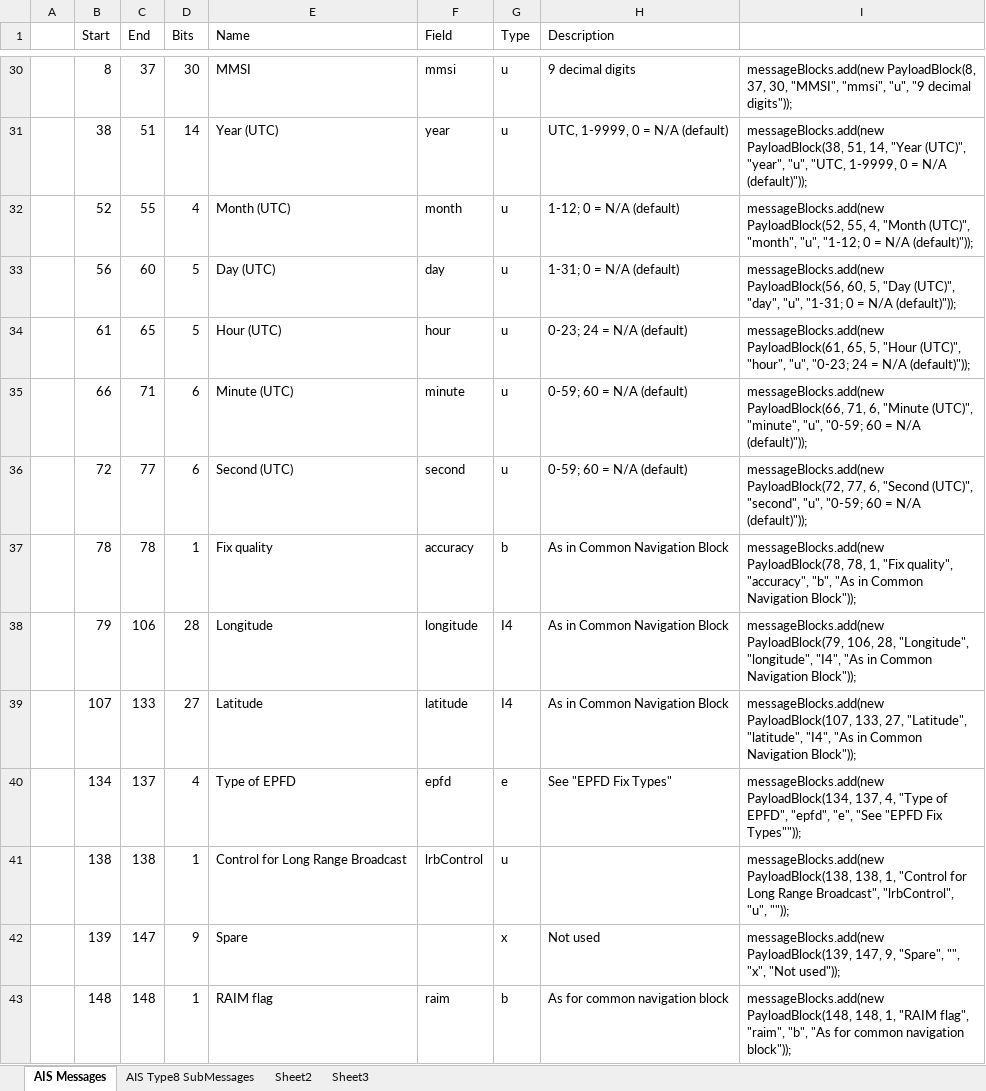
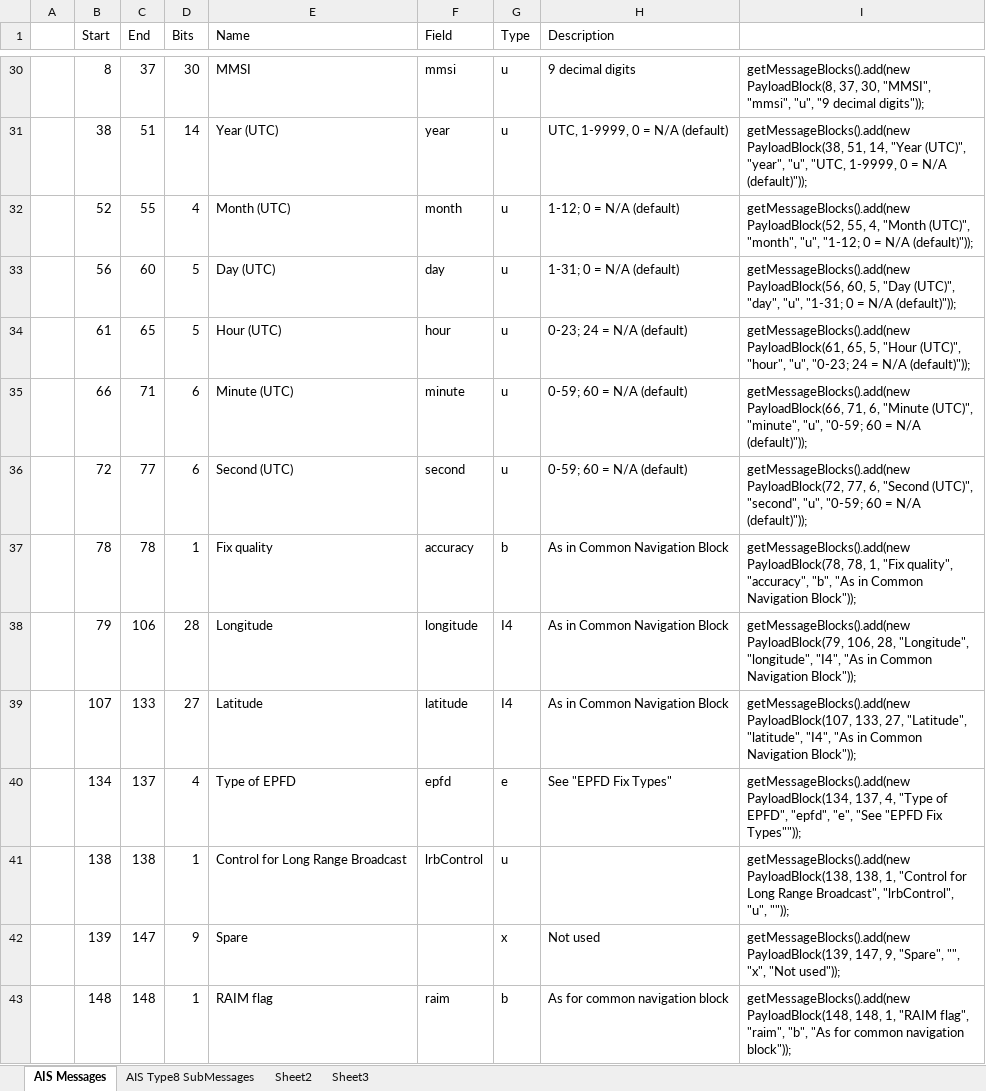
Before and after one commit to ssdhaliwal/AISParser, an Excel workbook: references/MessagePayloadBlockFormatter.xlsx, sheet AIS Messages, drawn as a sheet; only a part is shown, gaps mark what is left out; values as stored, in another font and other column widths than the file's, no borders; the diff covers the shown part only; the diff names each change by its address in the sheet, - before the commit and + after, or states it on an @@ line.

```diff
--- a/references/MessagePayloadBlockFormatter.xlsx (sheet AIS Messages)
+++ b/references/MessagePayloadBlockFormatter.xlsx (sheet AIS Messages)
-I30: messageBlocks.add(new PayloadBlock(8, 37,…
+I30: getMessageBlocks().add(new PayloadBlock(8, 37,…
-I31: messageBlocks.add(new PayloadBlock(38, 51,…
+I31: getMessageBlocks().add(new PayloadBlock(38, 51,…
-I32: messageBlocks.add(new PayloadBlock(52, 55,…
+I32: getMessageBlocks().add(new PayloadBlock(52, 55,…
-I33: messageBlocks.add(new PayloadBlock(56, 60,…
+I33: getMessageBlocks().add(new PayloadBlock(56, 60,…
-I34: messageBlocks.add(new PayloadBlock(61, 65,…
+I34: getMessageBlocks().add(new PayloadBlock(61, 65,…
-I35: messageBlocks.add(new PayloadBlock(66, 71,…
+I35: getMessageBlocks().add(new PayloadBlock(66, 71,…
-I36: messageBlocks.add(new PayloadBlock(72, 77,…
+I36: getMessageBlocks().add(new PayloadBlock(72, 77,…
-I37: messageBlocks.add(new PayloadBlock(78, 78,…
+I37: getMessageBlocks().add(new PayloadBlock(78, 78,…
-I38: messageBlocks.add(new PayloadBlock(79, 106,…
+I38: getMessageBlocks().add(new PayloadBlock(79, 106,…
-I39: messageBlocks.add(new PayloadBlock(107, 133,…
+I39: getMessageBlocks().add(new PayloadBlock(107, 133,…
-I40: messageBlocks.add(new PayloadBlock(134, 137,…
+I40: getMessageBlocks().add(new PayloadBlock(134, 137,…
-I41: messageBlocks.add(new PayloadBlock(138, 138,…
+I41: getMessageBlocks().add(new PayloadBlock(138, 138,…
-I42: messageBlocks.add(new PayloadBlock(139, 147,…
+I42: getMessageBlocks().add(new PayloadBlock(139, 147,…
-I43: messageBlocks.add(new PayloadBlock(148, 148,…
+I43: getMessageBlocks().add(new PayloadBlock(148, 148,…
```
Also changed, not shown: 8 added rows, 581 edited cells and cell formats elsewhere in this sheet, formulas that keep their value, 11 other files.
